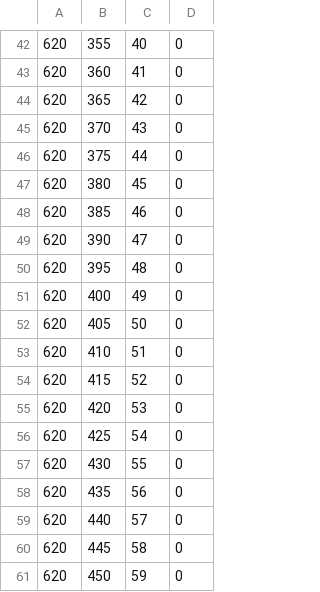
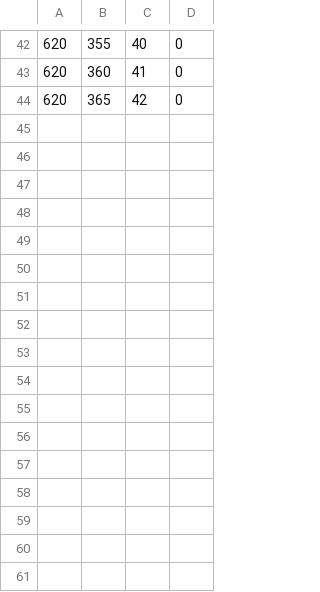
Before and after one commit to walkerjameschris/particular, a CSV file: spec/chain.csv, drawn as a sheet; only a part is shown, gaps mark what is left out.

Commit message:
Improving spec parser

```diff
--- a/spec/chain.csv
+++ b/spec/chain.csv
@@ -44,18 +44 @@
 620,365,42,0
-620,370,43,0
-620,375,44,0
-620,380,45,0
-620,385,46,0
-620,390,47,0
-620,395,48,0
-620,400,49,0
-620,405,50,0
-620,410,51,0
-620,415,52,0
-620,420,53,0
-620,425,54,0
-620,430,55,0
-620,435,56,0
-620,440,57,0
-620,445,58,0
-620,450,59,0
```
Also changed, not shown: 6 other files.
